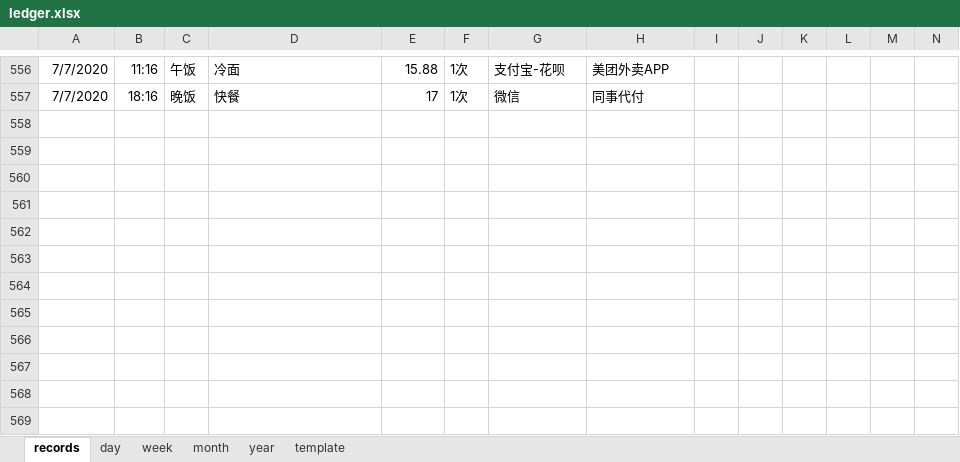
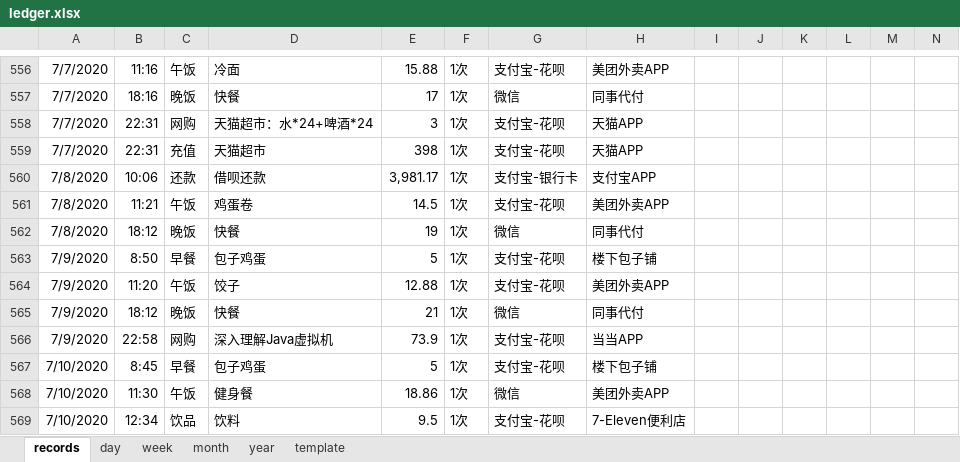
Before and after one commit to Gzhennaxia/Gzhennaxia.github.io, an Excel workbook: source/excel/ledger.xlsx, sheet records, drawn as a sheet; only a part is shown, gaps mark what is left out; values as stored, in another font and other column widths than the file's, no borders; table styles not drawn; rows hold the shown columns only; the diff names each change by its address in the sheet, - before the commit and + after, or states it on an @@ line.

```diff
--- a/source/excel/ledger.xlsx (sheet records)
+++ b/source/excel/ledger.xlsx (sheet records)
+row 558: 7/7/2020 | 22:31 | 网购 | 天猫超市：水*24+啤酒*24 | 3 | 1次 | 支付宝-花呗 | 天猫APP
+row 559: 7/7/2020 | 22:31 | 充值 | 天猫超市 | 398 | 1次 | 支付宝-花呗 | 天猫APP
+row 560: 7/8/2020 | 10:06 | 还款 | 借呗还款 | 3,981.17 | 1次 | 支付宝-银行卡 | 支付宝APP
+row 561: 7/8/2020 | 11:21 | 午饭 | 鸡蛋卷 | 14.5 | 1次 | 支付宝-花呗 | 美团外卖APP
+row 562: 7/8/2020 | 18:12 | 晚饭 | 快餐 | 19 | 1次 | 微信 | 同事代付
+row 563: 7/9/2020 | 8:50 | 早餐 | 包子鸡蛋 | 5 | 1次 | 支付宝-花呗 | 楼下包子铺
+row 564: 7/9/2020 | 11:20 | 午饭 | 饺子 | 12.88 | 1次 | 支付宝-花呗 | 美团外卖APP
+row 565: 7/9/2020 | 18:12 | 晚饭 | 快餐 | 21 | 1次 | 微信 | 同事代付
+row 566: 7/9/2020 | 22:58 | 网购 | 深入理解Java虚拟机 | 73.9 | 1次 | 支付宝-花呗 | 当当APP
+row 567: 7/10/2020 | 8:45 | 早餐 | 包子鸡蛋 | 5 | 1次 | 支付宝-花呗 | 楼下包子铺
+row 568: 7/10/2020 | 11:30 | 午饭 | 健身餐 | 18.86 | 1次 | 微信 | 美团外卖APP
+row 569: 7/10/2020 | 12:34 | 饮品 | 饮料 | 9.5 | 1次 | 支付宝-花呗 | 7-Eleven便利店
```
Also changed, not shown: formulas that keep their value, source/excel/Abstinence.xlsx, 1 other file.
